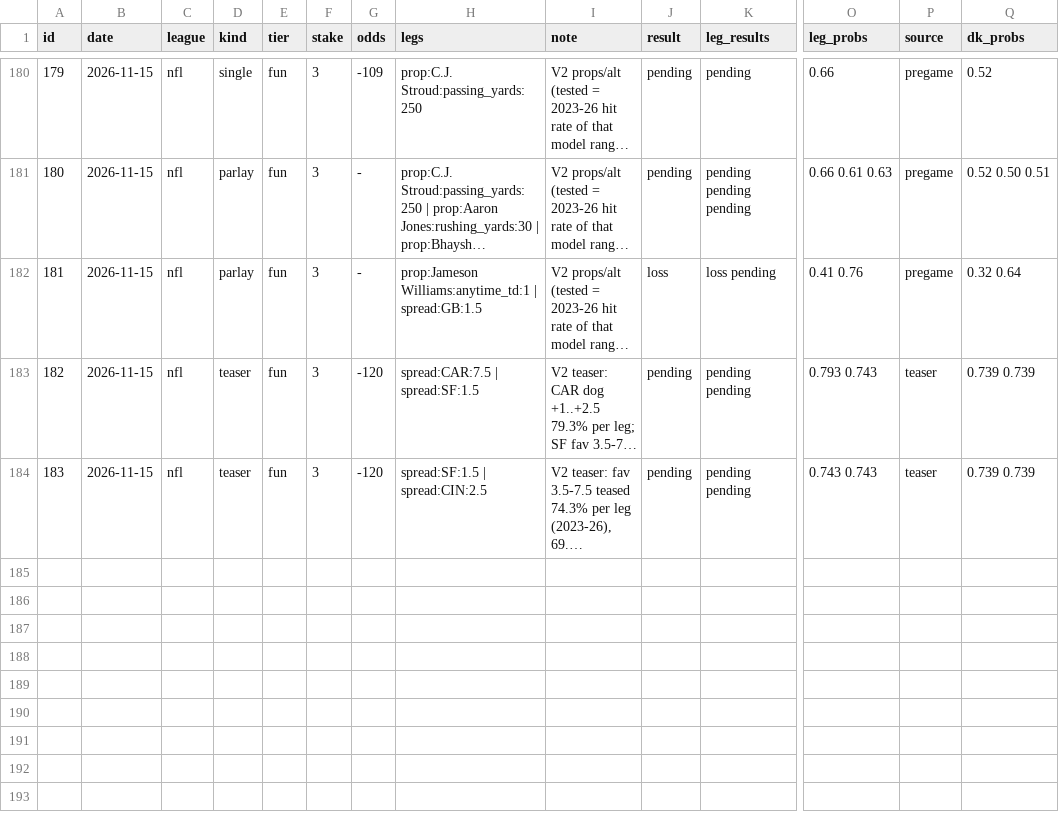
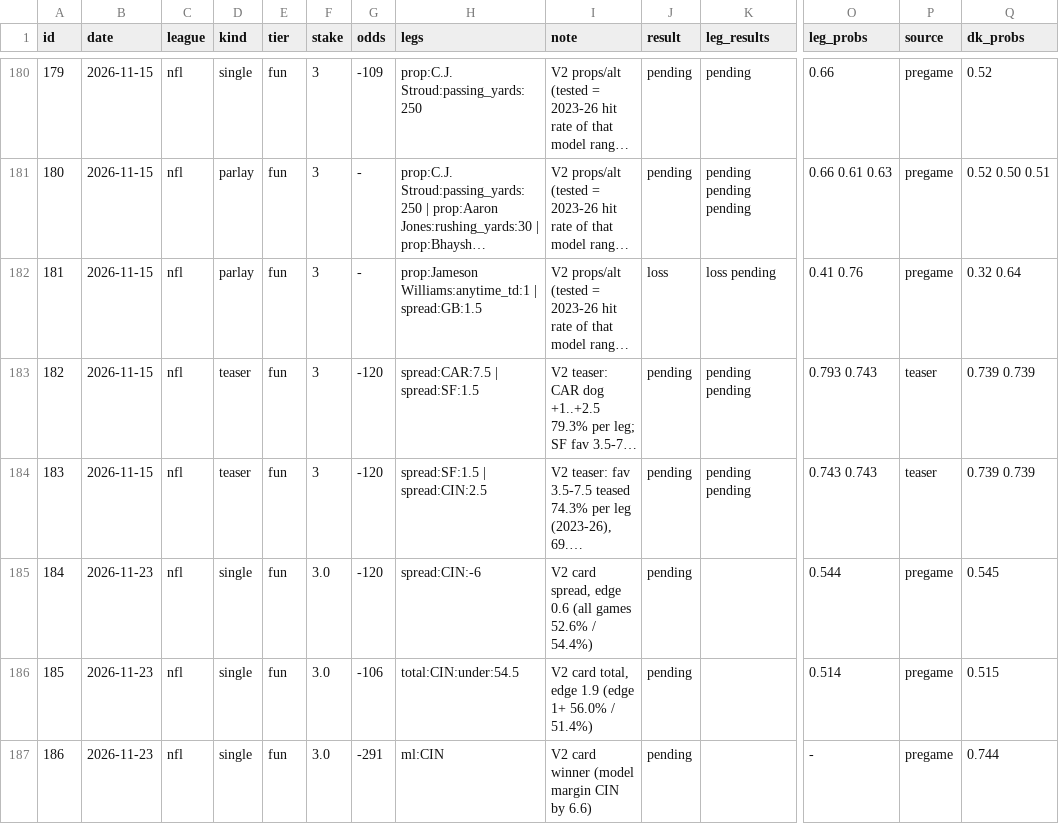
Before and after one commit to g5dsfss7yk-debug/chrisgantt-site, a CSV file: football-model/picks/recs.csv, drawn as a sheet; only a part is shown, gaps mark what is left out; long unchanged cells end in …; rows hold the shown columns only; the diff names each change by its address in the sheet, - before the commit and + after, or states it on an @@ line.

```diff
--- a/football-model/picks/recs.csv
+++ b/football-model/picks/recs.csv
+row 185: 184 | 2026-11-23 | nfl | single | fun | 3.0 | -120 | spread:CIN:-6 | V2 card spread, edge 0.6 (all games 52.6% / 54.4%) | pending |  | 0.544 | pregame | 0.545
+row 186: 185 | 2026-11-23 | nfl | single | fun | 3.0 | -106 | total:CIN:under:54.5 | V2 card total, edge 1.9 (edge 1+ 56.0% / 51.4%) | pending |  | 0.514 | pregame | 0.515
+row 187: 186 | 2026-11-23 | nfl | single | fun | 3.0 | -291 | ml:CIN | V2 card winner (model margin CIN by 6.6) | pending |  | - | pregame | 0.744
```
